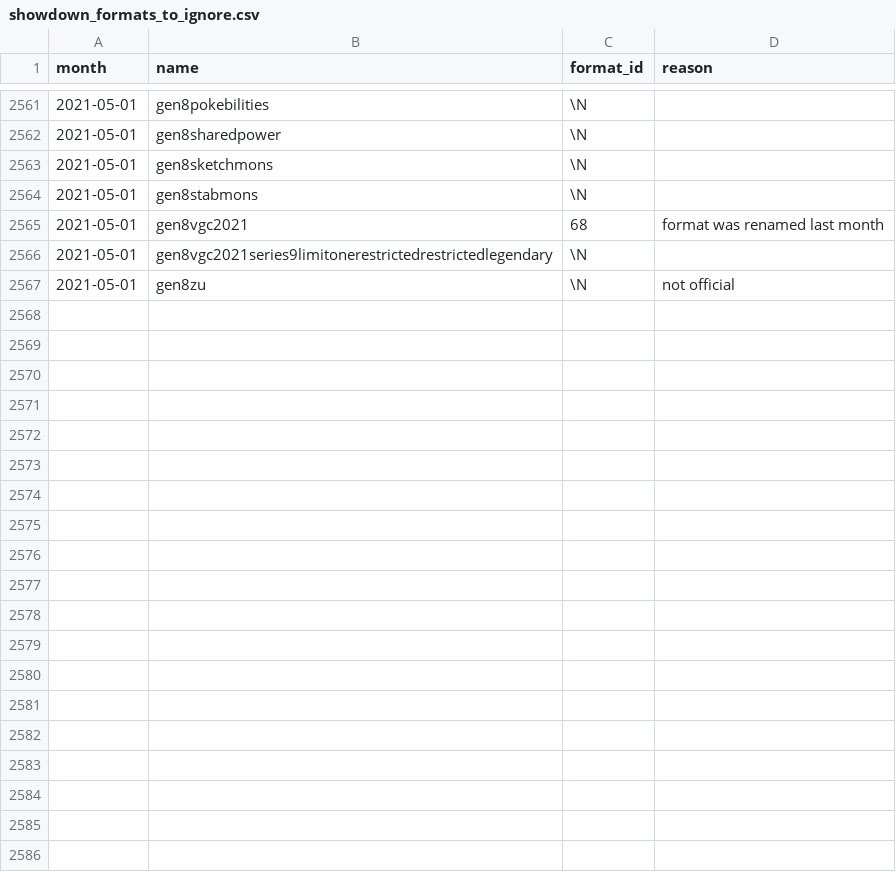
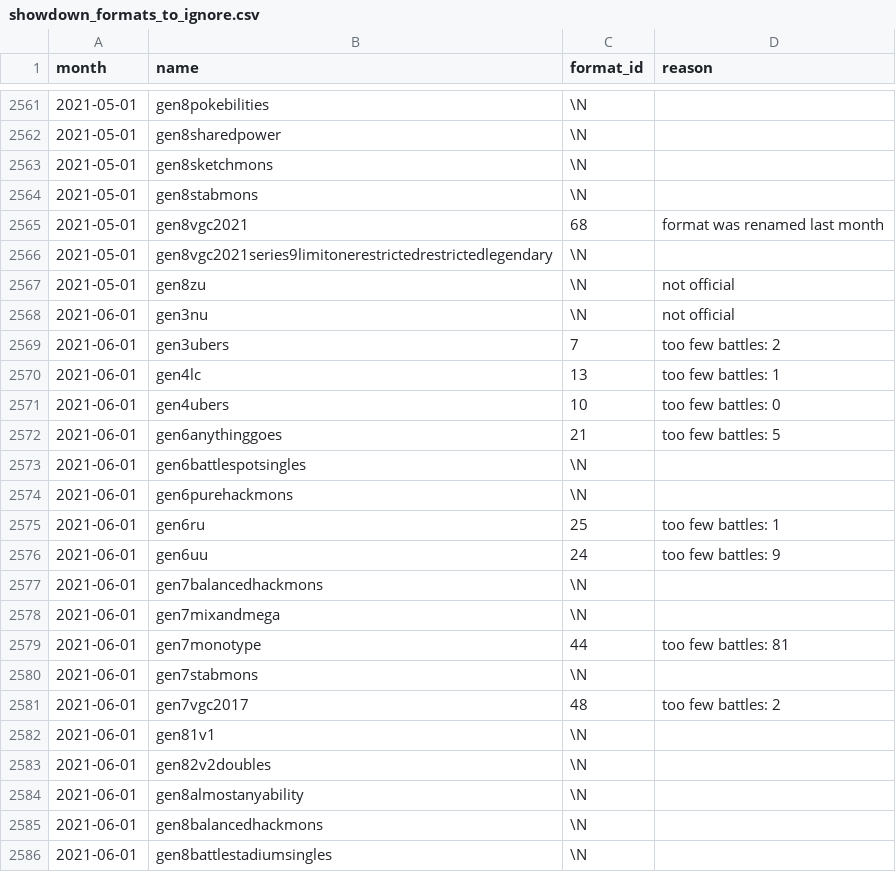
Before and after one commit to jpirnat/dex, a CSV file: data/showdown_formats_to_ignore.csv, drawn as a sheet; only a part is shown, gaps mark what is left out; the diff covers the shown part only.

Commit message:
Formats for 2021-06.

```diff
--- a/data/showdown_formats_to_ignore.csv
+++ b/data/showdown_formats_to_ignore.csv
@@ -2567 +2567,20 @@ month,name,format_id,reason
 2021-05-01,gen8zu,\N,not official
+2021-06-01,gen3nu,\N,not official
+2021-06-01,gen3ubers,7,too few battles: 2
+2021-06-01,gen4lc,13,too few battles: 1
+2021-06-01,gen4ubers,10,too few battles: 0
+2021-06-01,gen6anythinggoes,21,too few battles: 5
+2021-06-01,gen6battlespotsingles,\N,
+2021-06-01,gen6purehackmons,\N,
+2021-06-01,gen6ru,25,too few battles: 1
+2021-06-01,gen6uu,24,too few battles: 9
+2021-06-01,gen7balancedhackmons,\N,
+2021-06-01,gen7mixandmega,\N,
+2021-06-01,gen7monotype,44,too few battles: 81
+2021-06-01,gen7stabmons,\N,
+2021-06-01,gen7vgc2017,48,too few battles: 2
+2021-06-01,gen81v1,\N,
+2021-06-01,gen82v2doubles,\N,
+2021-06-01,gen8almostanyability,\N,
+2021-06-01,gen8balancedhackmons,\N,
+2021-06-01,gen8battlestadiumsingles,\N,
```
Also changed, not shown: 20 added rows and 1 edited cell elsewhere in this file, data/showdown_formats_to_import.csv, data/showdown_items_to_import.csv.
